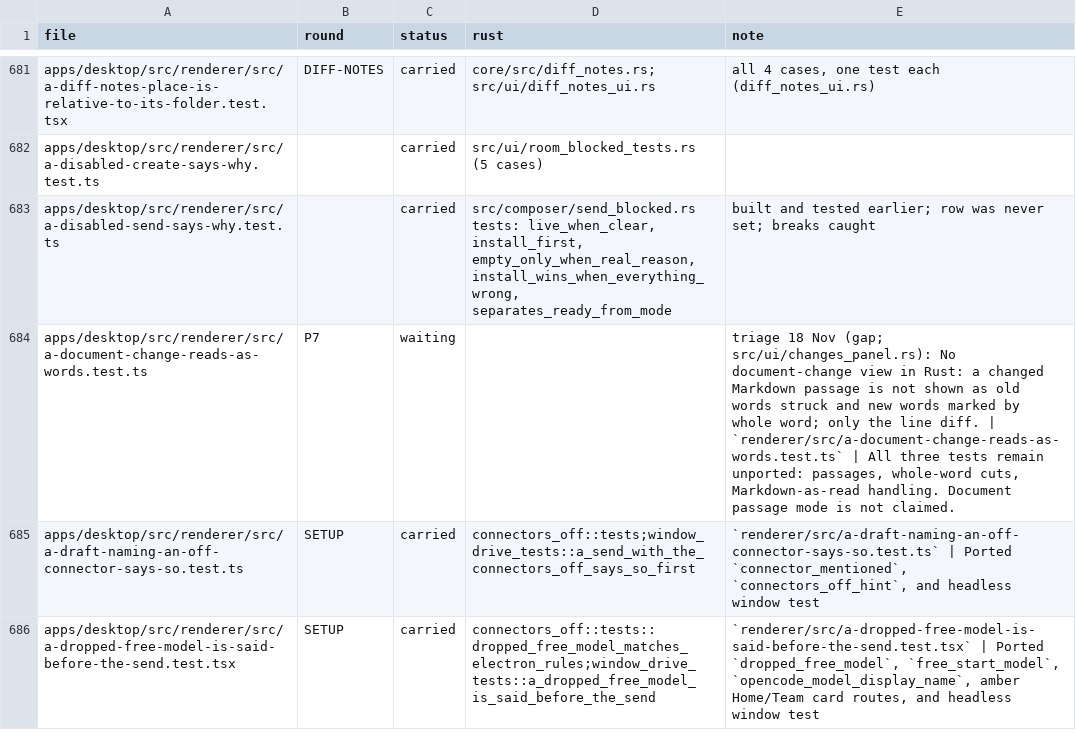
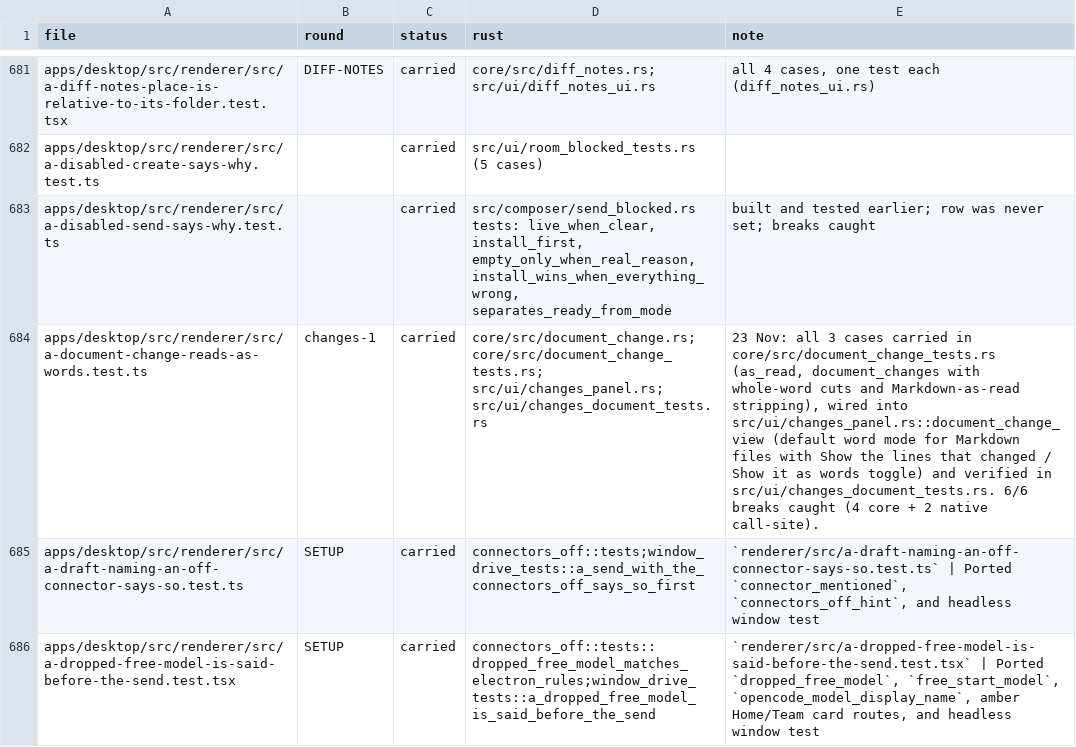
Before and after one commit to StopBanning/locust, a TSV file: apps/native/parity/tests.tsv, drawn as a sheet; only a part is shown, gaps mark what is left out; the diff names each change by its address in the sheet, - before the commit and + after, or states it on an @@ line.

```diff
--- a/apps/native/parity/tests.tsv
+++ b/apps/native/parity/tests.tsv
-B684 (round): P7
+B684 (round): changes-1
-C684 (status): waiting
+C684 (status): carried
-D684 (rust): (empty)
+D684 (rust): core/src/document_change.rs; core/src/document_change_tests.rs; src/ui/changes_panel.rs; src/ui/changes_document_tests.rs
-E684 (note): triage 18 Nov (gap; src/ui/changes_panel.rs): No document-change view in Rust: a changed Markdown passage is not shown as old words struck and new words marked by whole word; only the line diff. | `renderer/src/a-document-change-reads-as-words.test.ts` | All three tests remain unported: passages, whole-word cuts, Markdown-as-read handling. Document passage mode is not claimed.
+E684 (note): 23 Nov: all 3 cases carried in core/src/document_change_tests.rs (as_read, document_changes with whole-word cuts and Markdown-as-read stripping), wired into src/ui/changes_panel.rs::document_change_view (default word mode for Markdown files with Show the lines that changed / Show it as words toggle) and verified in src/ui/changes_document_tests.rs. 6/6 breaks caught (4 core + 2 native call-site).
```
Also changed, not shown: apps/native/parity/cases.tsv, 5 other files.
